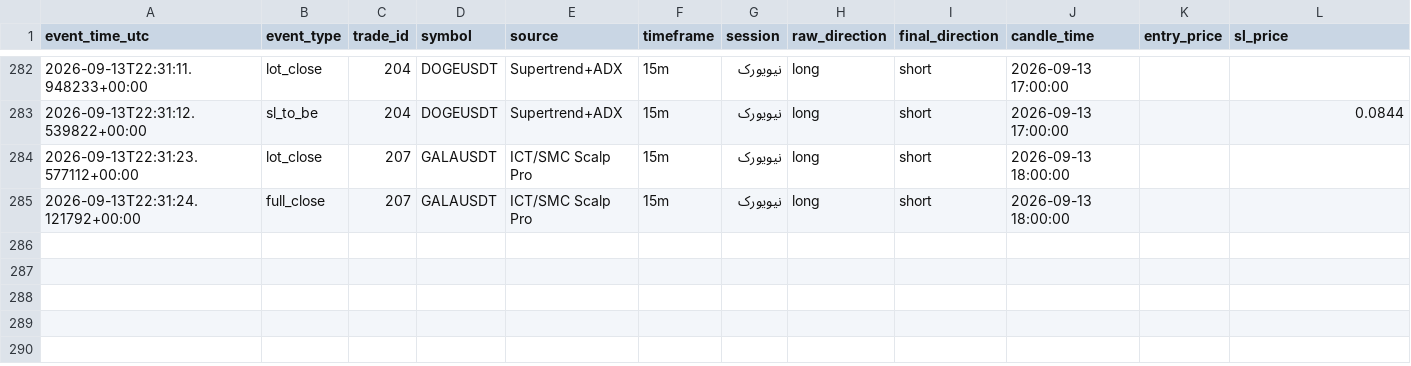
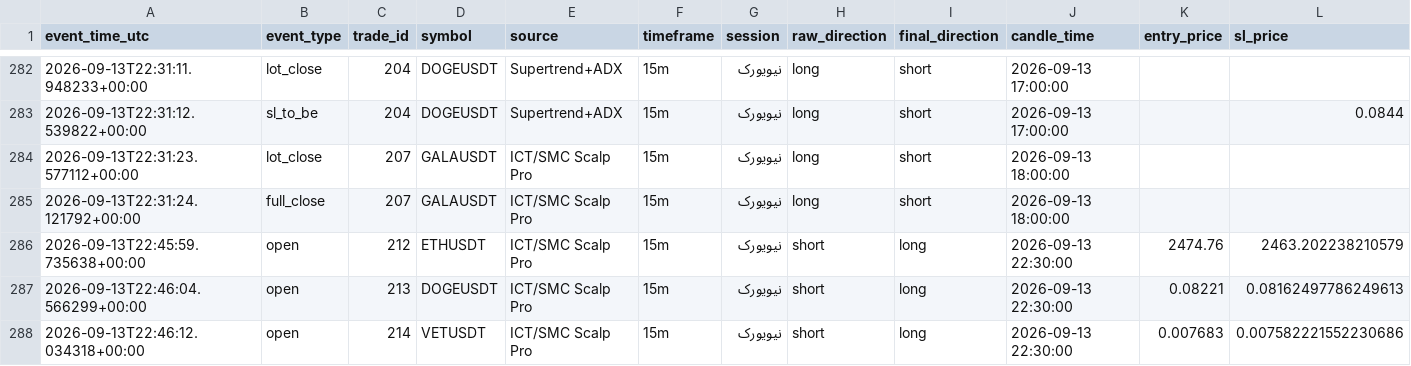
Before and after one commit to amirtorofi-sketch/Crypto-Signal-Bot, a CSV file: trades_log.csv, drawn as a sheet; only a part is shown, gaps mark what is left out; rows hold the shown columns only; the diff names each change by its address in the sheet, - before the commit and + after, or states it on an @@ line.

```diff
--- a/trades_log.csv
+++ b/trades_log.csv
+row 286: 2026-09-13T22:45:59.735638+00:00 | open | 212 | ETHUSDT | ICT/SMC Scalp Pro | 15m | نیویورک | short | long | 2026-09-13 22:30:00 | 2474.76 | 2463.202238210579
+row 287: 2026-09-13T22:46:04.566299+00:00 | open | 213 | DOGEUSDT | ICT/SMC Scalp Pro | 15m | نیویورک | short | long | 2026-09-13 22:30:00 | 0.08221 | 0.08162497786249613
+row 288: 2026-09-13T22:46:12.034318+00:00 | open | 214 | VETUSDT | ICT/SMC Scalp Pro | 15m | نیویورک | short | long | 2026-09-13 22:30:00 | 0.007683 | 0.007582221552230686
```
Also changed, not shown: 2 other files.
